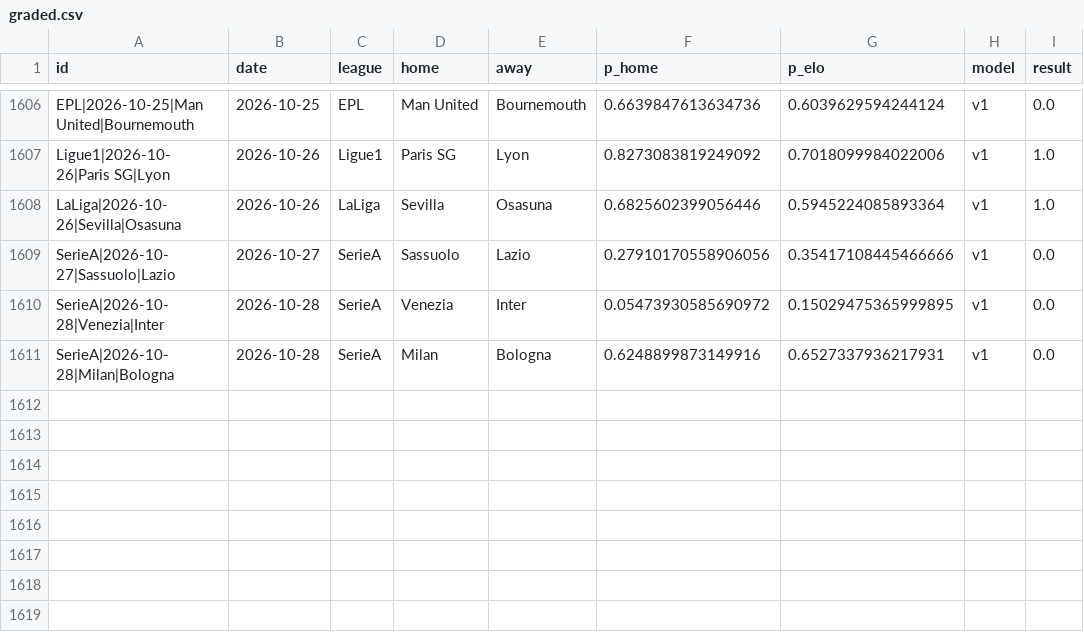
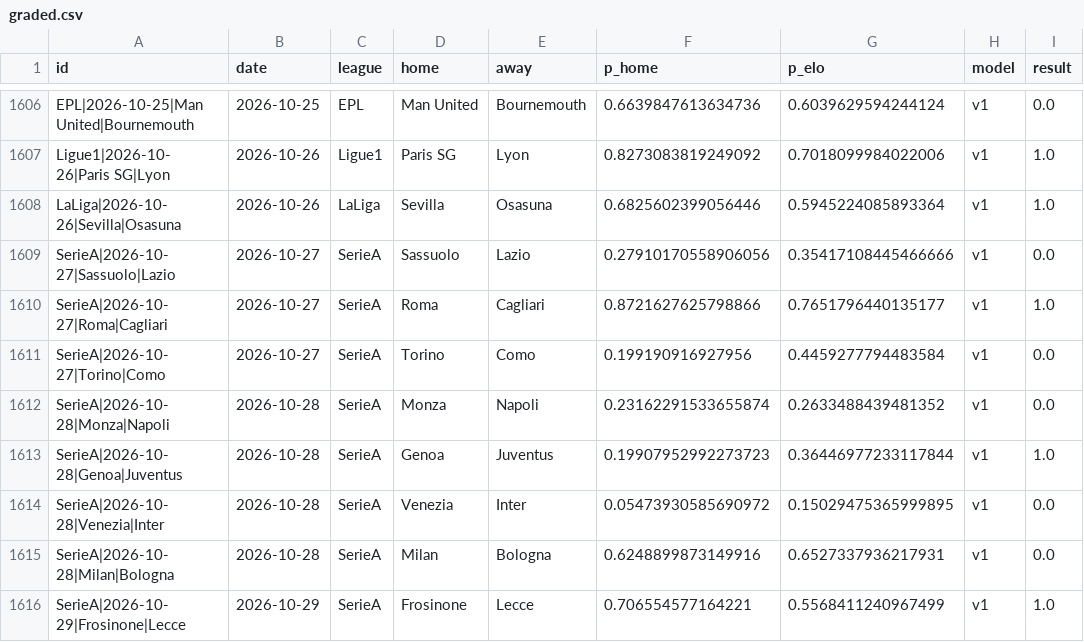
Before and after one commit to azcal/mbm-soccer, a CSV file: logs/graded.csv, drawn as a sheet; only a part is shown, gaps mark what is left out.

```diff
--- a/logs/graded.csv
+++ b/logs/graded.csv
@@ -1609,3 +1609,8 @@ LaLiga|2026-10-26|Sevilla|Osasuna,2026-10-26,LaLiga,Sevilla,Osasuna,0.6825602399
 SerieA|2026-10-27|Sassuolo|Lazio,2026-10-27,SerieA,Sassuolo,Lazio,0.27910170558906056,0.35417108445466666,v1,0.0
+SerieA|2026-10-27|Roma|Cagliari,2026-10-27,SerieA,Roma,Cagliari,0.8721627625798866,0.7651796440135177,v1,1.0
+SerieA|2026-10-27|Torino|Como,2026-10-27,SerieA,Torino,Como,0.199190916927956,0.4459277794483584,v1,0.0
+SerieA|2026-10-28|Monza|Napoli,2026-10-28,SerieA,Monza,Napoli,0.23162291533655874,0.2633488439481352,v1,0.0
+SerieA|2026-10-28|Genoa|Juventus,2026-10-28,SerieA,Genoa,Juventus,0.19907952992273723,0.36446977233117844,v1,1.0
 SerieA|2026-10-28|Venezia|Inter,2026-10-28,SerieA,Venezia,Inter,0.05473930585690972,0.15029475365999895,v1,0.0
 SerieA|2026-10-28|Milan|Bologna,2026-10-28,SerieA,Milan,Bologna,0.6248899873149916,0.6527337936217931,v1,0.0
+SerieA|2026-10-29|Frosinone|Lecce,2026-10-29,SerieA,Frosinone,Lecce,0.706554577164221,0.5568411240967499,v1,1.0
```
Also changed, not shown: logs/predictions.csv, 3 other files.
